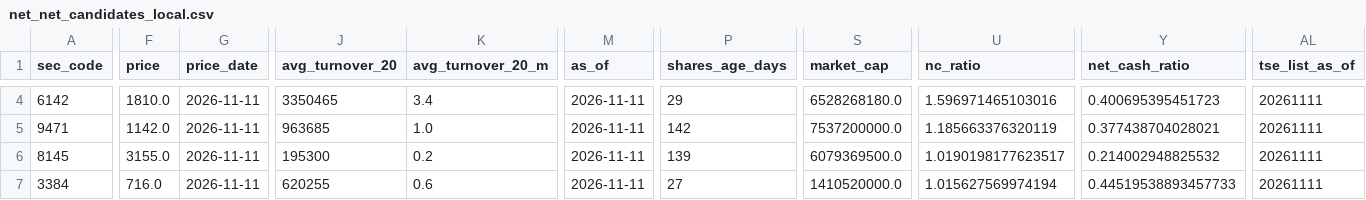
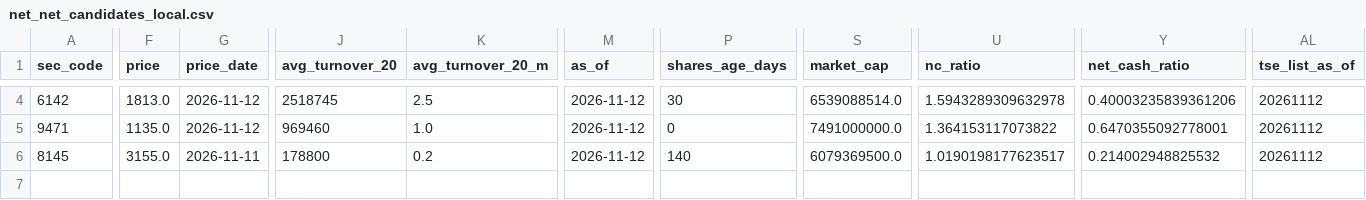
Before and after one commit to koureisyayou/kensaku_net001, a CSV file: net_net_candidates_local.csv, drawn as a sheet; only a part is shown, gaps mark what is left out; rows hold the shown columns only; the diff covers the shown part only; the diff names each change by its address in the sheet, - before the commit and + after, or states it on an @@ line.

```diff
--- a/net_net_candidates_local.csv
+++ b/net_net_candidates_local.csv
-F4 (price): 1810.0
+F4 (price): 1813.0
-G4:G5 (price_date): 2026-11-11
+G4:G5 (price_date): 2026-11-12
-J4 (avg_turnover_20): 3350465
+J4 (avg_turnover_20): 2518745
-K4 (avg_turnover_20_m): 3.4
+K4 (avg_turnover_20_m): 2.5
-M4:M6 (as_of): 2026-11-11
+M4:M6 (as_of): 2026-11-12
-P4 (shares_age_days): 29
+P4 (shares_age_days): 30
-S4 (market_cap): 6528268180.0
+S4 (market_cap): 6539088514.0
-U4 (nc_ratio): 1.596971465103016
+U4 (nc_ratio): 1.5943289309632978
-Y4 (net_cash_ratio): 0.400695395451723
+Y4 (net_cash_ratio): 0.40003235839361206
-AL4:AL6 (tse_list_as_of): 20261111
+AL4:AL6 (tse_list_as_of): 20261112
-F5 (price): 1142.0
+F5 (price): 1135.0
-J5 (avg_turnover_20): 963685
+J5 (avg_turnover_20): 969460
-P5 (shares_age_days): 142
+P5 (shares_age_days): 0
-S5 (market_cap): 7537200000.0
+S5 (market_cap): 7491000000.0
-U5 (nc_ratio): 1.185663376320119
+U5 (nc_ratio): 1.364153117073822
-Y5 (net_cash_ratio): 0.377438704028021
+Y5 (net_cash_ratio): 0.6470355092778001
-J6 (avg_turnover_20): 195300
+J6 (avg_turnover_20): 178800
-P6 (shares_age_days): 139
+P6 (shares_age_days): 140
-row 7: 3384 | 716.0 | 2026-11-11 | 620255 | 0.6 | 2026-11-11 | 27 | 1410520000.0 | 1.015627569974194 | 0.44519538893457733 | 20261111
```
Also changed, not shown: 44 edited cells elsewhere in this file, invalid_financials.csv, net_net_candidates.csv, 14 other files.
